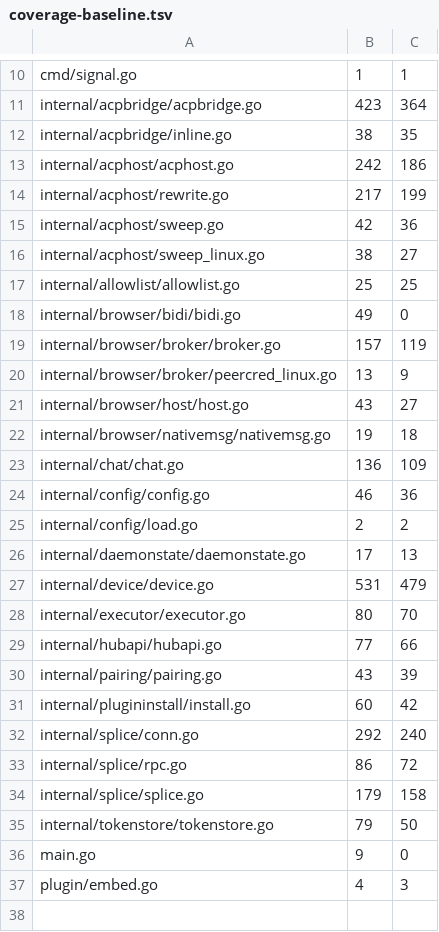
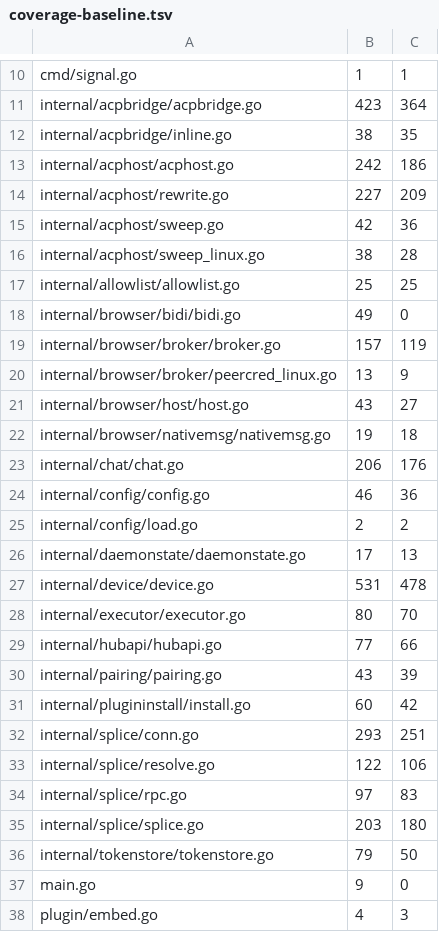
Before and after one commit to USA-RedDragon/hermes-device, a TSV file: .github/coverage-baseline.tsv, drawn as a sheet; only a part is shown, gaps mark what is left out.

```diff
--- a/.github/coverage-baseline.tsv
+++ b/.github/coverage-baseline.tsv
@@ -13,5 +13,5 @@ internal/acpbridge/inline.go	38	35
 internal/acphost/acphost.go	242	186
-internal/acphost/rewrite.go	217	199
+internal/acphost/rewrite.go	227	209
 internal/acphost/sweep.go	42	36
-internal/acphost/sweep_linux.go	38	27
+internal/acphost/sweep_linux.go	38	28
 internal/allowlist/allowlist.go	25	25
@@ -22,3 +22,3 @@ internal/browser/host/host.go	43	27
 internal/browser/nativemsg/nativemsg.go	19	18
-internal/chat/chat.go	136	109
+internal/chat/chat.go	206	176
 internal/config/config.go	46	36
@@ -26,3 +26,3 @@ internal/config/load.go	2	2
 internal/daemonstate/daemonstate.go	17	13
-internal/device/device.go	531	479
+internal/device/device.go	531	478
 internal/executor/executor.go	80	70
@@ -31,5 +31,6 @@ internal/pairing/pairing.go	43	39
 internal/plugininstall/install.go	60	42
-internal/splice/conn.go	292	240
-internal/splice/rpc.go	86	72
-internal/splice/splice.go	179	158
+internal/splice/conn.go	293	251
+internal/splice/resolve.go	122	106
+internal/splice/rpc.go	97	83
+internal/splice/splice.go	203	180
 internal/tokenstore/tokenstore.go	79	50
```
Also changed, not shown: 1 other file.
